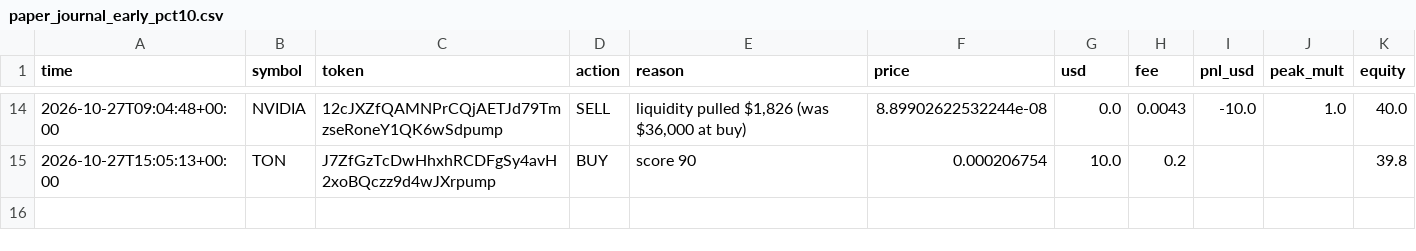
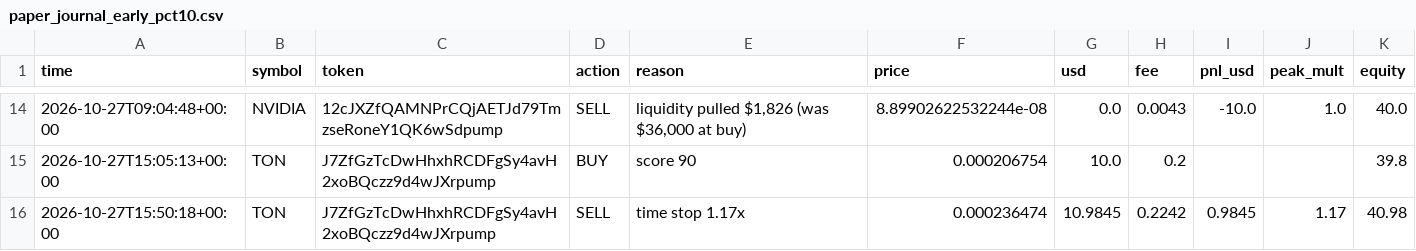
Before and after one commit to SuppleVise/memecoin-scanner, a CSV file: paper_journal_early_pct10.csv, drawn as a sheet; only a part is shown, gaps mark what is left out.

```diff
--- a/paper_journal_early_pct10.csv
+++ b/paper_journal_early_pct10.csv
@@ -15 +15,2 @@ time,symbol,token,action,reason,price,usd,fee,pnl_usd,peak_mult,equity
 2026-10-27T15:05:13+00:00,TON,J7ZfGzTcDwHhxhRCDFgSy4avH2xoBQczz9d4wJXrpump,BUY,score 90,0.000206754,10.0,0.2,,,39.8
+2026-10-27T15:50:18+00:00,TON,J7ZfGzTcDwHhxhRCDFgSy4avH2xoBQczz9d4wJXrpump,SELL,time stop 1.17x,0.000236474,10.9845,0.2242,0.9845,1.17,40.98
```
Also changed, not shown: paper_journal_early.csv, paper_journal_early_all.csv, 9 other files.
